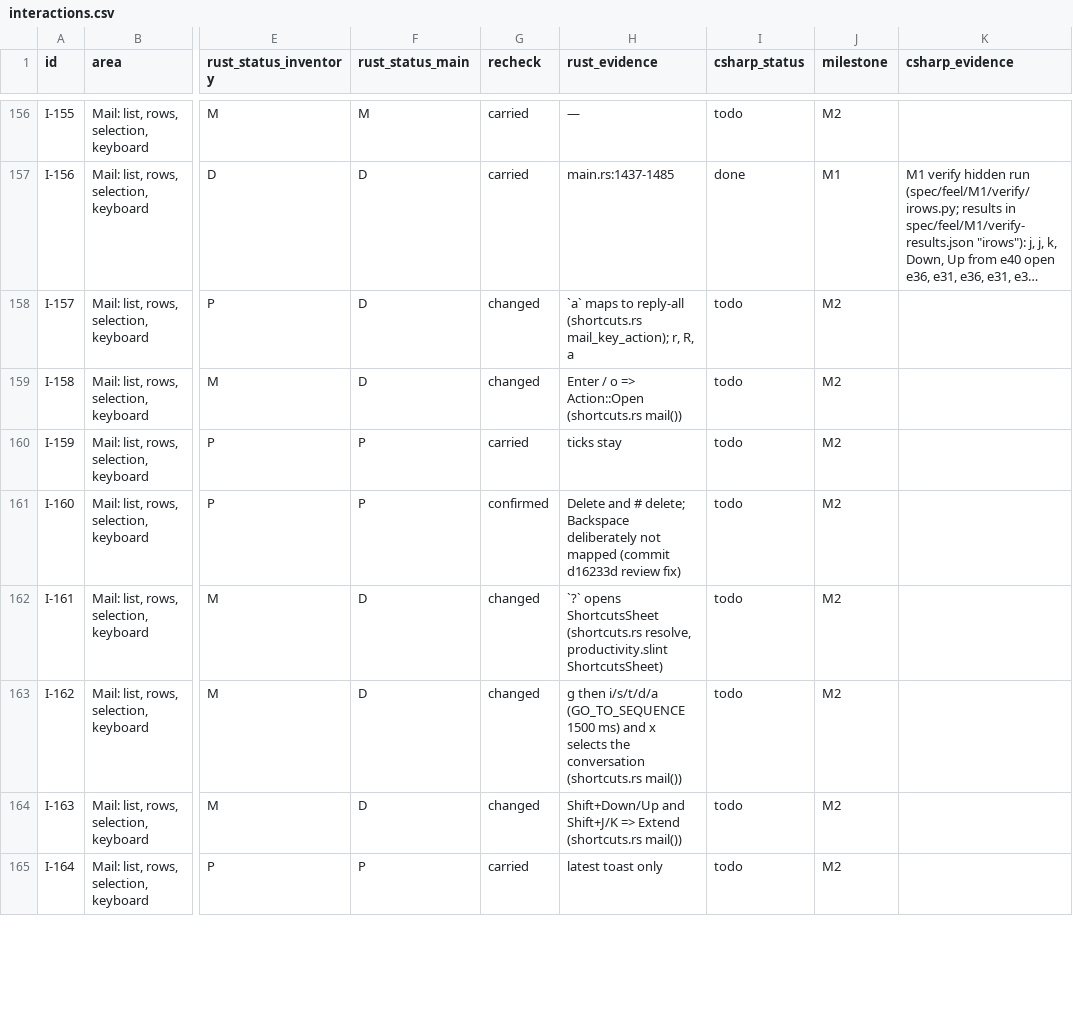
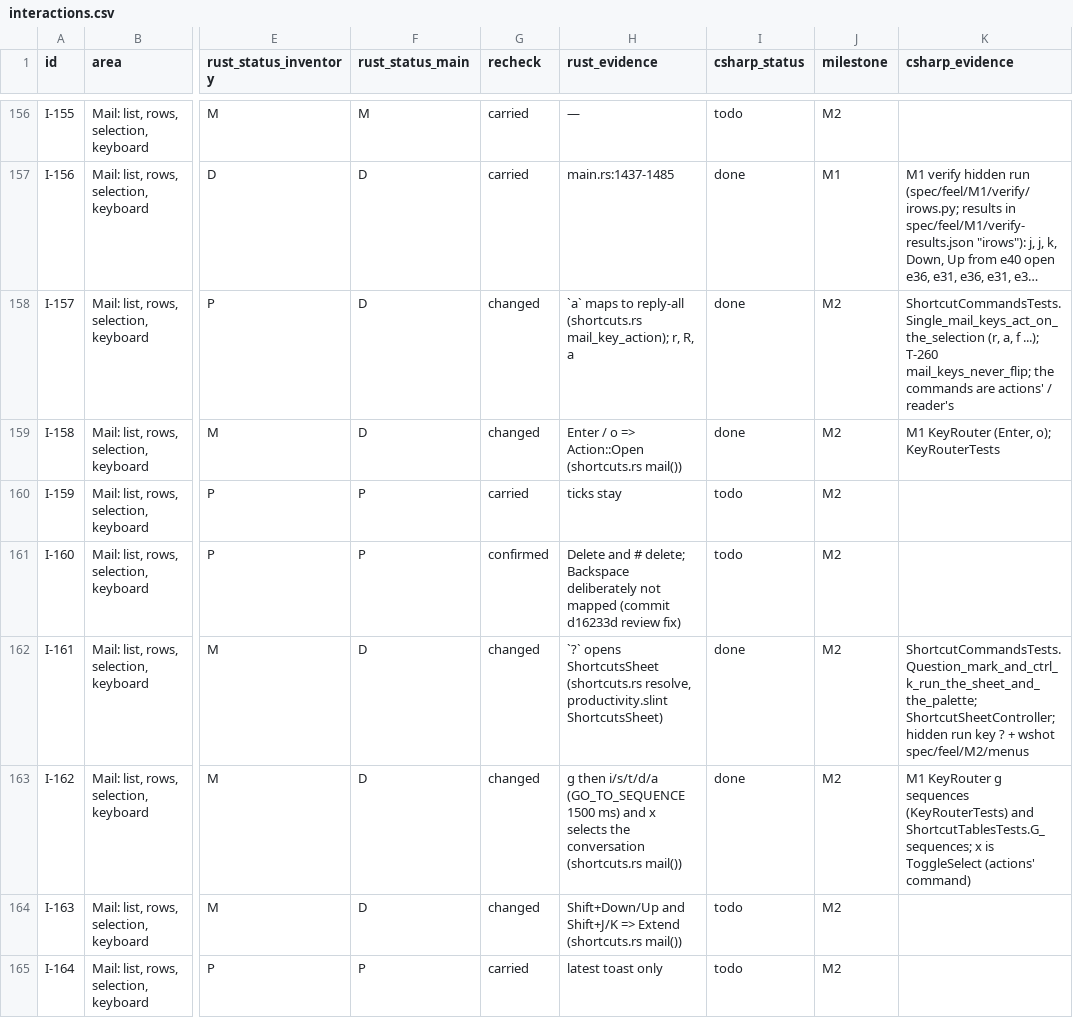
Before and after one commit to Kaan88/barbican, a CSV file: spec/interactions.csv, drawn as a sheet; only a part is shown, gaps mark what is left out; long unchanged cells end in …; the diff covers the shown part only; the diff names each change by its address in the sheet, - before the commit and + after, or states it on an @@ line.

```diff
--- a/spec/interactions.csv
+++ b/spec/interactions.csv
-I158:I159 (csharp_status): todo
+I158:I159 (csharp_status): done
-K158 (csharp_evidence): (empty)
+K158 (csharp_evidence): ShortcutCommandsTests.Single_mail_keys_act_on_the_selection (r, a, f ...); T-260 mail_keys_never_flip; the commands are actions' / reader's
-K159 (csharp_evidence): (empty)
+K159 (csharp_evidence): M1 KeyRouter (Enter, o); KeyRouterTests
-I162:I163 (csharp_status): todo
+I162:I163 (csharp_status): done
-K162 (csharp_evidence): (empty)
+K162 (csharp_evidence): ShortcutCommandsTests.Question_mark_and_ctrl_k_run_the_sheet_and_the_palette; ShortcutSheetController; hidden run key ? + wshot spec/feel/M2/menus
-K163 (csharp_evidence): (empty)
+K163 (csharp_evidence): M1 KeyRouter g sequences (KeyRouterTests) and ShortcutTablesTests.G_sequences; x is ToggleSelect (actions' command)
```
Also changed, not shown: 46 edited cells elsewhere in this file, 33 other files.
